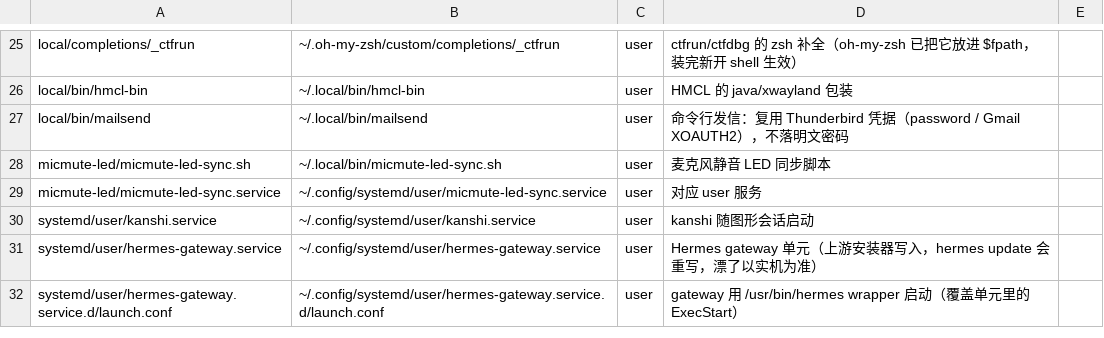
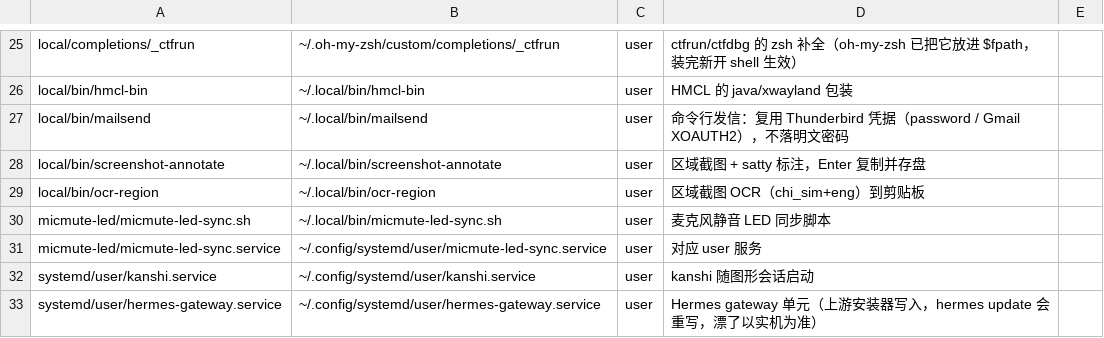
Before and after one commit to Mel-SRK/My_config, a TSV file: MANIFEST.tsv, drawn as a sheet; only a part is shown, gaps mark what is left out; the shorter side is filled out with more unchanged rows; the diff names each change by its address in the sheet, - before the commit and + after, or states it on an @@ line.

Commit message:
repo: 截图标注、区域 OCR、fzf
- local/bin/screenshot-annotate：区域截图 -> satty 标注，Enter 复制并同时存盘
- local/bin/ocr-region：区域截图 -> tesseract（chi_sim+eng，psm 6）-> 剪贴板 + 通知
- niri：Mod+Shift+S / Mod+Shift+O 两个键位，Print 系保留 niri 内置
- zshrc：source <(fzf --zsh)，Ctrl+R 历史、Ctrl+T 文件、Alt+C 跳目录
- test/cases/80-capture.sh：脚本存在/可执行、键位在位、satty 参数兼容、OCR 端到端
- 30-syntax：按 shebang 区分 bash/python，跳过目录（local/bin/idle-wrappers）

```diff
--- a/MANIFEST.tsv
+++ b/MANIFEST.tsv
+row 28: local/bin/screenshot-annotate | ~/.local/bin/screenshot-annotate | user | 区域截图 + satty 标注，Enter 复制并存盘
+row 29: local/bin/ocr-region | ~/.local/bin/ocr-region | user | 区域截图 OCR（chi_sim+eng）到剪贴板
```
Also changed, not shown: 7 other files.
